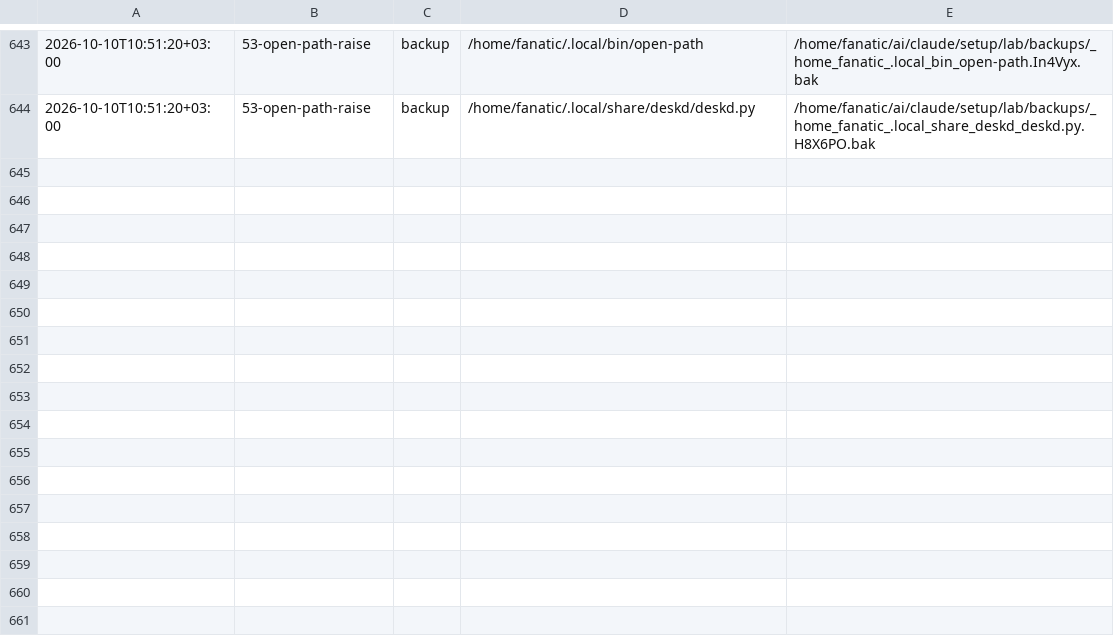
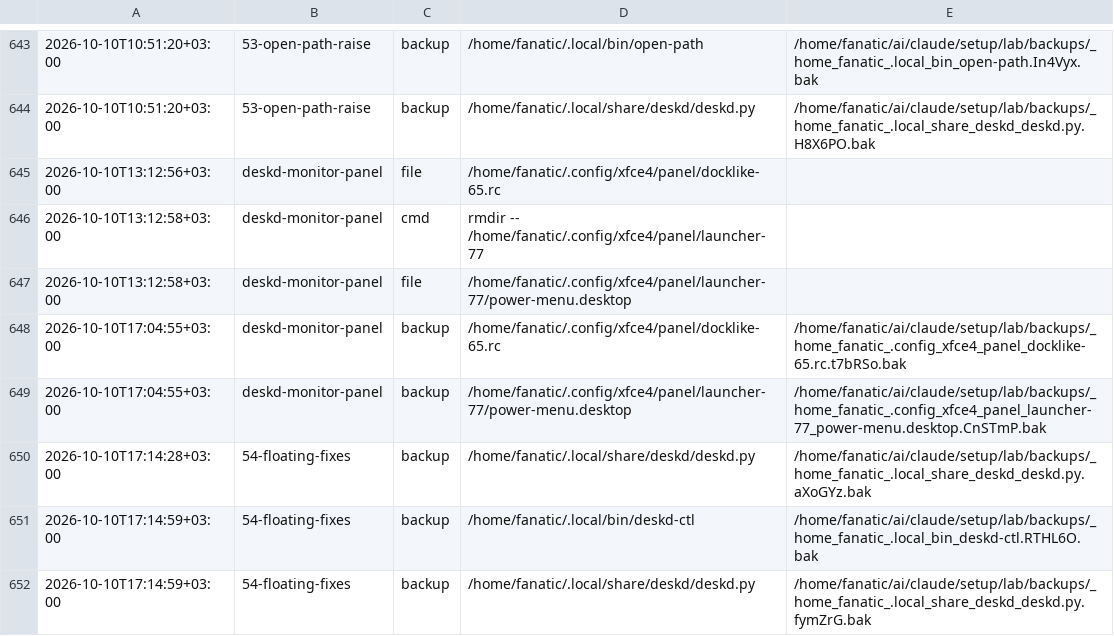
Before and after one commit to Rustam2704/arch-linux-min-setup, a TSV file: lab/journal.tsv, drawn as a sheet; only a part is shown, gaps mark what is left out.

```diff
--- a/lab/journal.tsv
+++ b/lab/journal.tsv
@@ -644 +644,9 @@
 2026-10-10T10:51:20+03:00	53-open-path-raise	backup	/home/fanatic/.local/share/deskd/deskd.py	/home/fanatic/ai/claude/setup/lab/backups/_home_fanatic_.local_share_deskd_deskd.py.H8X6PO.bak
+2026-10-10T13:12:56+03:00	deskd-monitor-panel	file	/home/fanatic/.config/xfce4/panel/docklike-65.rc	
+2026-10-10T13:12:58+03:00	deskd-monitor-panel	cmd	rmdir -- /home/fanatic/.config/xfce4/panel/launcher-77	
+2026-10-10T13:12:58+03:00	deskd-monitor-panel	file	/home/fanatic/.config/xfce4/panel/launcher-77/power-menu.desktop	
+2026-10-10T17:04:55+03:00	deskd-monitor-panel	backup	/home/fanatic/.config/xfce4/panel/docklike-65.rc	/home/fanatic/ai/claude/setup/lab/backups/_home_fanatic_.config_xfce4_panel_docklike-65.rc.t7bRSo.bak
+2026-10-10T17:04:55+03:00	deskd-monitor-panel	backup	/home/fanatic/.config/xfce4/panel/launcher-77/power-menu.desktop	/home/fanatic/ai/claude/setup/lab/backups/_home_fanatic_.config_xfce4_panel_launcher-77_power-menu.desktop.CnSTmP.bak
+2026-10-10T17:14:28+03:00	54-floating-fixes	backup	/home/fanatic/.local/share/deskd/deskd.py	/home/fanatic/ai/claude/setup/lab/backups/_home_fanatic_.local_share_deskd_deskd.py.aXoGYz.bak
+2026-10-10T17:14:59+03:00	54-floating-fixes	backup	/home/fanatic/.local/bin/deskd-ctl	/home/fanatic/ai/claude/setup/lab/backups/_home_fanatic_.local_bin_deskd-ctl.RTHL6O.bak
+2026-10-10T17:14:59+03:00	54-floating-fixes	backup	/home/fanatic/.local/share/deskd/deskd.py	/home/fanatic/ai/claude/setup/lab/backups/_home_fanatic_.local_share_deskd_deskd.py.fymZrG.bak
```
Also changed, not shown: 3 other files.
